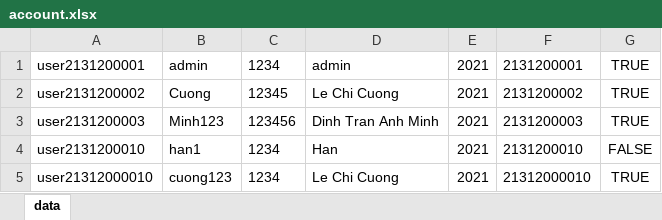
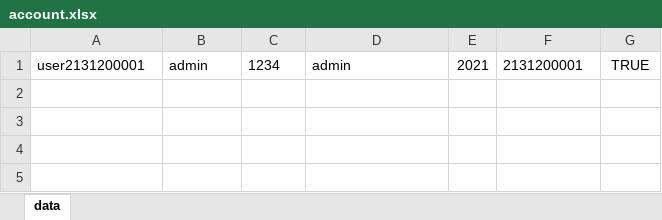
Before and after one commit to chicuong2412/project203, an Excel workbook: account.xlsx, sheet data, drawn as a sheet; values as stored, in another font and other column widths than the file's, no borders; the diff names each change by its address in the sheet, - before the commit and + after, or states it on an @@ line.

```diff
--- a/account.xlsx (sheet data)
+++ b/account.xlsx (sheet data)
-row 2: user2131200002 | Cuong | 12345 | Le Chi Cuong | 2021 | 2131200002 | TRUE
-row 3: user2131200003 | Minh123 | 123456 | Dinh Tran Anh Minh | 2021 | 2131200003 | TRUE
-row 4: user2131200010 | han1 | 1234 | Han | 2021 | 2131200010 | FALSE
-row 5: user21312000010 | cuong123 | 1234 | Le Chi Cuong | 2021 | 21312000010 | TRUE
```
Also changed, not shown: course.xlsx, data/admin.xlsx, 6 other files.
